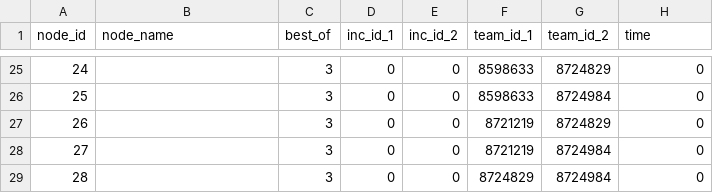
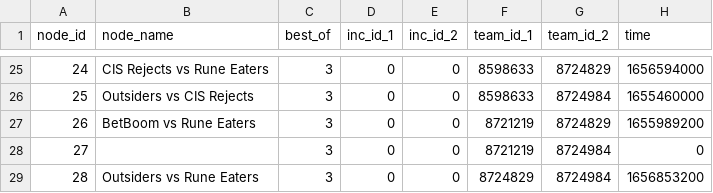
Before and after one commit to VirenDias/dpc-fantasy, a CSV file: data/14295/schedule.csv, drawn as a sheet; only a part is shown, gaps mark what is left out; the diff covers the shown part only.

```diff
--- a/data/14295/schedule.csv
+++ b/data/14295/schedule.csv
@@ -25,5 +25,5 @@ node_id,node_name,best_of,inc_id_1,inc_id_2,team_id_1,team_id_2,time
-24,,3,0,0,8598633,8724829,0
-25,,3,0,0,8598633,8724984,0
-26,,3,0,0,8721219,8724829,0
+24,CIS Rejects vs Rune Eaters,3,0,0,8598633,8724829,1656594000
+25,Outsiders vs CIS Rejects,3,0,0,8598633,8724984,1655460000
+26,BetBoom vs Rune Eaters,3,0,0,8721219,8724829,1655989200
 27,,3,0,0,8721219,8724984,0
-28,,3,0,0,8724829,8724984,0
+28,Outsiders vs Rune Eaters,3,0,0,8724829,8724984,1656853200
```
Also changed, not shown: 32 edited cells elsewhere in this file, data/13709/schedule.csv, data/13712/schedule.csv, 41 other files.
